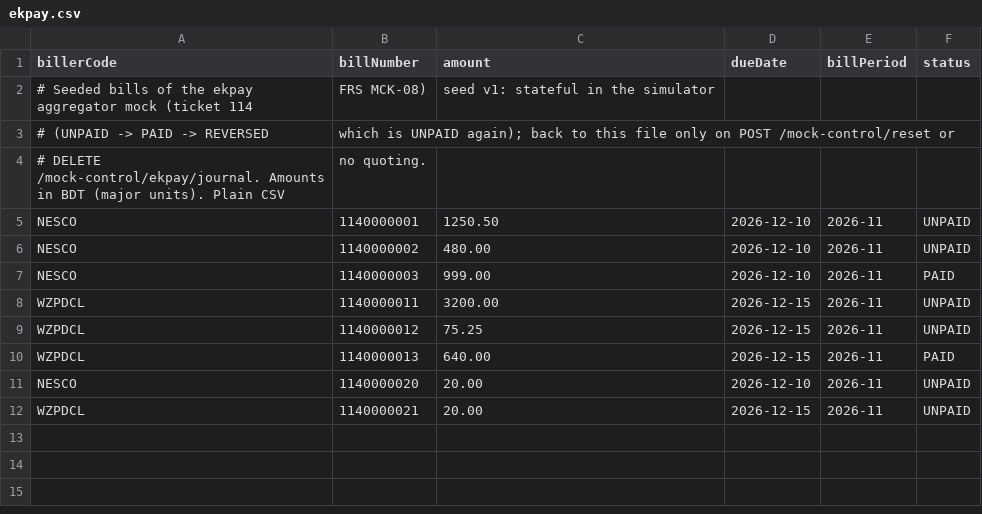
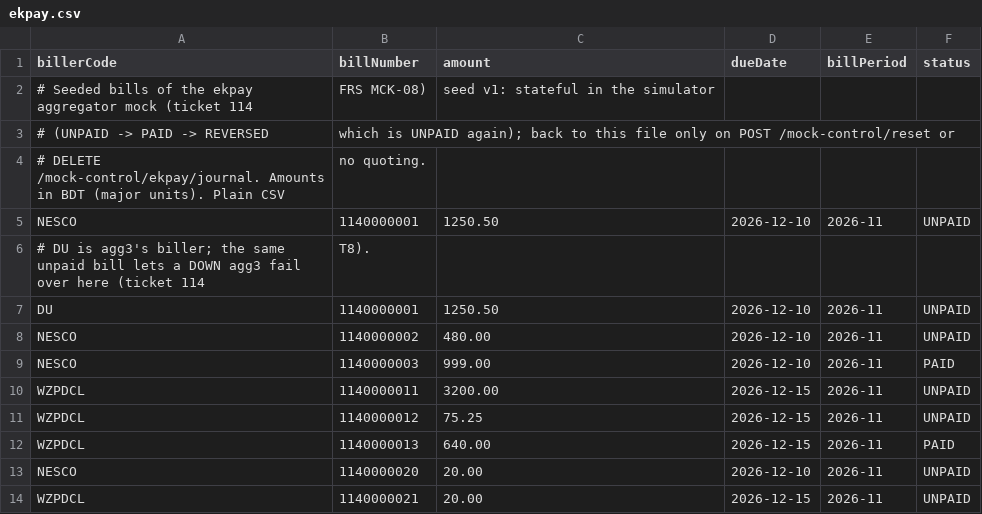
Before and after one commit to anarefin/mfs-middleware, a CSV file: services/mw-simulators/src/main/resources/seed/v1/bills/ekpay.csv, drawn as a sheet.

```diff
--- a/services/mw-simulators/src/main/resources/seed/v1/bills/ekpay.csv
+++ b/services/mw-simulators/src/main/resources/seed/v1/bills/ekpay.csv
@@ -5,2 +5,4 @@ billerCode,billNumber,amount,dueDate,billPeriod,status
 NESCO,1140000001,1250.50,2026-12-10,2026-11,UNPAID
+# DU is agg3's biller; the same unpaid bill lets a DOWN agg3 fail over here (ticket 114, T8).
+DU,1140000001,1250.50,2026-12-10,2026-11,UNPAID
 NESCO,1140000002,480.00,2026-12-10,2026-11,UNPAID
```
Also changed, not shown: 7 other files.
